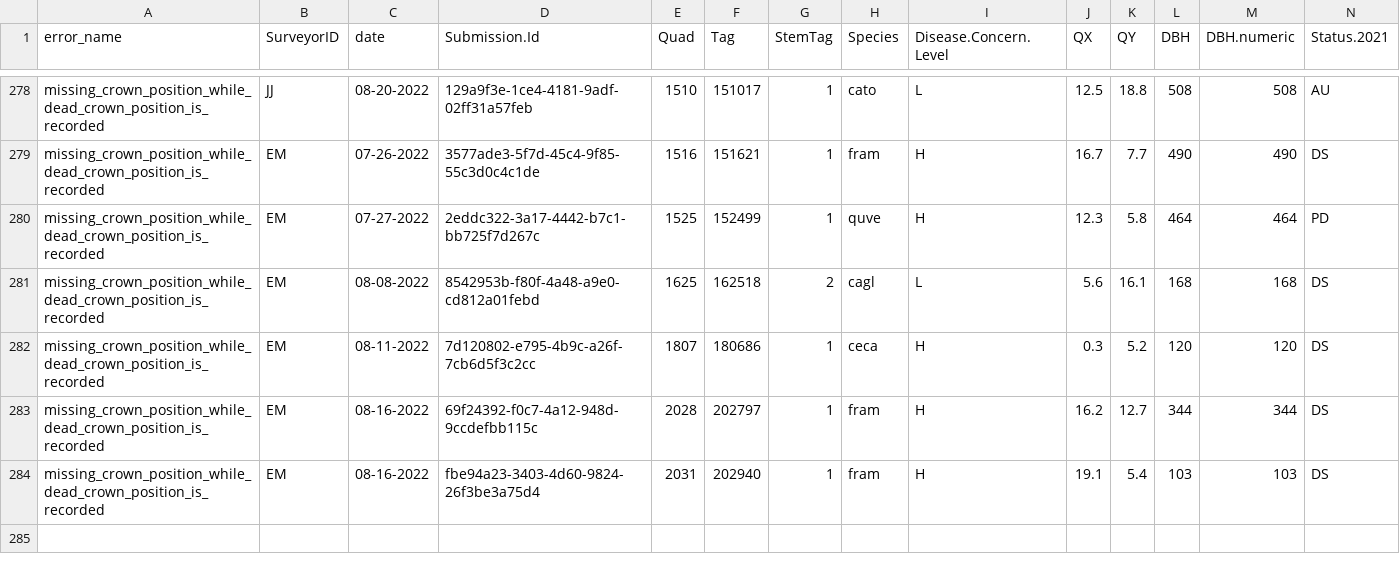
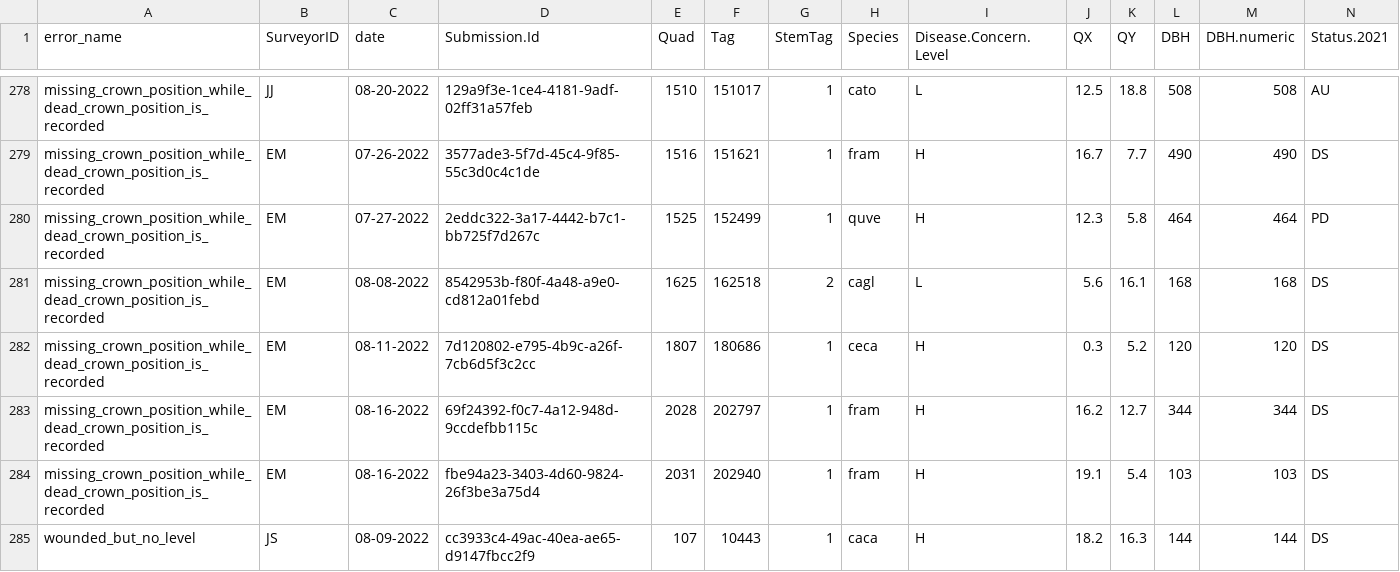
Before and after one commit to SCBI-ForestGEO/SCBImortality, a CSV file: testthat/reports/trace_of_reports/will_auto_fix_error_file.csv, drawn as a sheet; only a part is shown, gaps mark what is left out; rows hold the shown columns only; the diff names each change by its address in the sheet, - before the commit and + after, or states it on an @@ line.

```diff
--- a/testthat/reports/trace_of_reports/will_auto_fix_error_file.csv
+++ b/testthat/reports/trace_of_reports/will_auto_fix_error_file.csv
+row 285: wounded_but_no_level | JS | 08-09-2022 | cc3933c4-49ac-40ea-ae65-d9147fbcc2f9 | 107 | 10443 | 1 | caca | H | 18.2 | 16.3 | 144 | 144 | DS
```
Also changed, not shown: testthat/reports/requires_field_fix/require_field_fix_error_file.csv, testthat/reports/trace_of_reports/quadrat_censused_duplicated_stems.csv, 9 other files.
